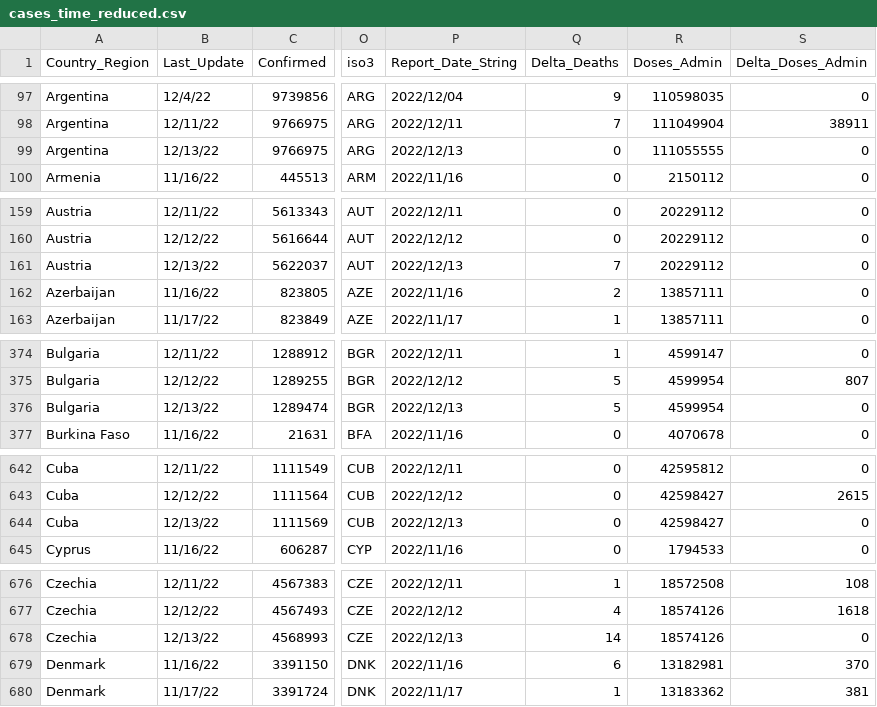
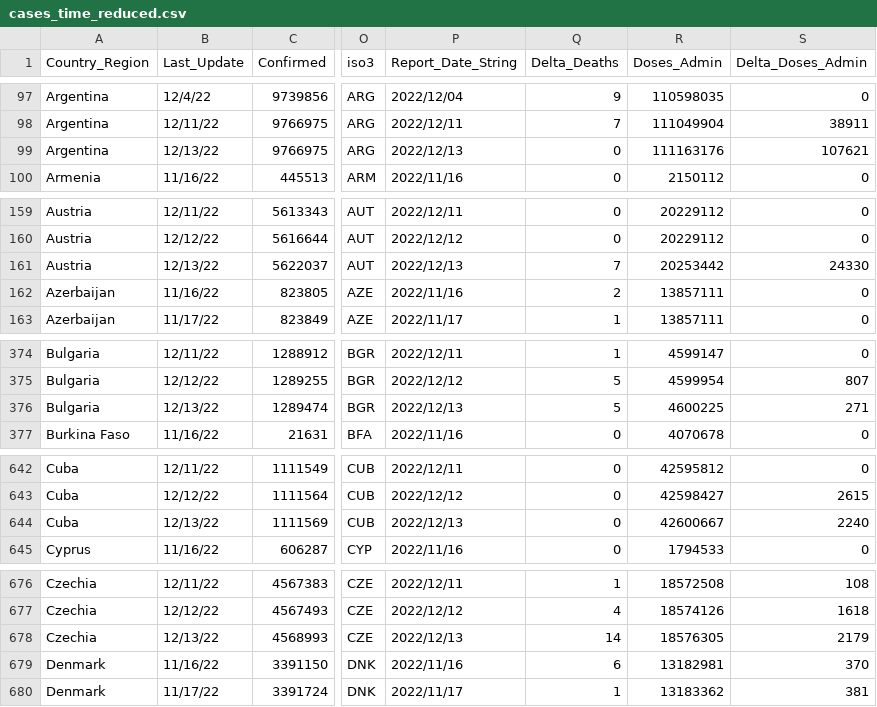
Before and after one commit to abbs24/COVID-19, a CSV file: data/cases_time_reduced.csv, drawn as a sheet; only a part is shown, gaps mark what is left out; the diff covers the shown part only; the diff names each change by its address in the sheet, - before the commit and + after, or states it on an @@ line.

```diff
--- a/data/cases_time_reduced.csv
+++ b/data/cases_time_reduced.csv
-R99 (Doses_Admin): 111055555
+R99 (Doses_Admin): 111163176
-S99 (Delta_Doses_Admin): 0
+S99 (Delta_Doses_Admin): 107621
-R161 (Doses_Admin): 20229112
+R161 (Doses_Admin): 20253442
-S161 (Delta_Doses_Admin): 0
+S161 (Delta_Doses_Admin): 24330
-R376 (Doses_Admin): 4599954
+R376 (Doses_Admin): 4600225
-S376 (Delta_Doses_Admin): 0
+S376 (Delta_Doses_Admin): 271
-R644 (Doses_Admin): 42598427
+R644 (Doses_Admin): 42600667
-S644 (Delta_Doses_Admin): 0
+S644 (Delta_Doses_Admin): 2240
-R678 (Doses_Admin): 18574126
+R678 (Doses_Admin): 18576305
-S678 (Delta_Doses_Admin): 0
+S678 (Delta_Doses_Admin): 2179
```
Also changed, not shown: 24 edited cells elsewhere in this file, data/cases.csv, data/cases_country.csv, 1 other file.
